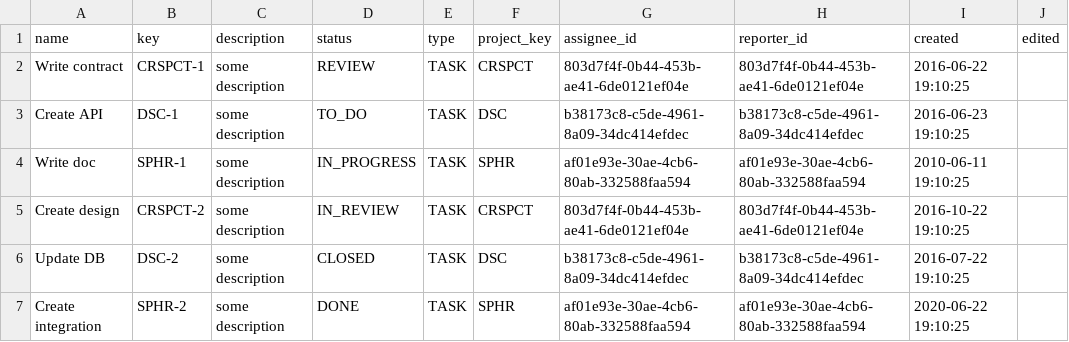
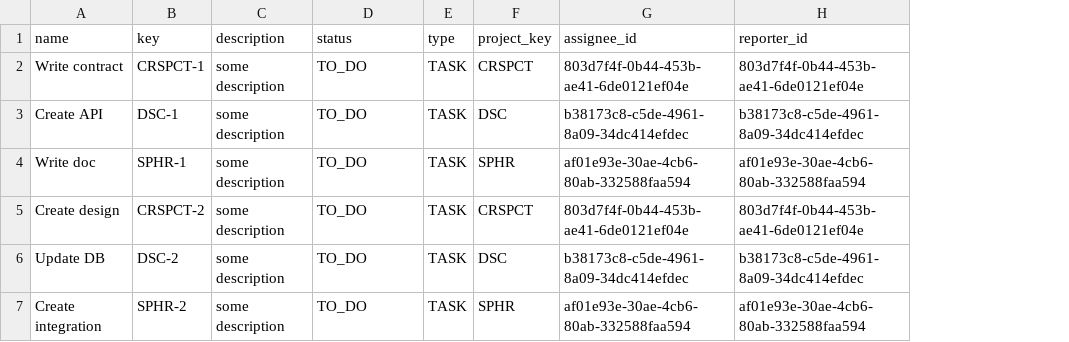
Before and after one commit to mephishin/task-manager-back, a CSV file: src/main/resources/db/changelog/v0/imports/csv/tasks.csv, drawn as a sheet; the diff names each change by its address in the sheet, - before the commit and + after, or states it on an @@ line.

```diff
--- a/src/main/resources/db/changelog/v0/imports/csv/tasks.csv
+++ b/src/main/resources/db/changelog/v0/imports/csv/tasks.csv
-column I (created), rows 2-7: 2016-06-22 19:10:25 | 2016-06-23 19:10:25 | 2010-06-11 19:10:25 | 2016-10-22 19:10:25 | 2016-07-22 19:10:25 | 2020-06-22 19:10:25
-column J (edited), empty
-D2 (status): REVIEW
+D2 (status): TO_DO
-D4 (status): IN_PROGRESS
+D4 (status): TO_DO
-D5 (status): IN_REVIEW
+D5 (status): TO_DO
-D6 (status): CLOSED
+D6 (status): TO_DO
-D7 (status): DONE
+D7 (status): TO_DO
```
Also changed, not shown: 16 other files.
